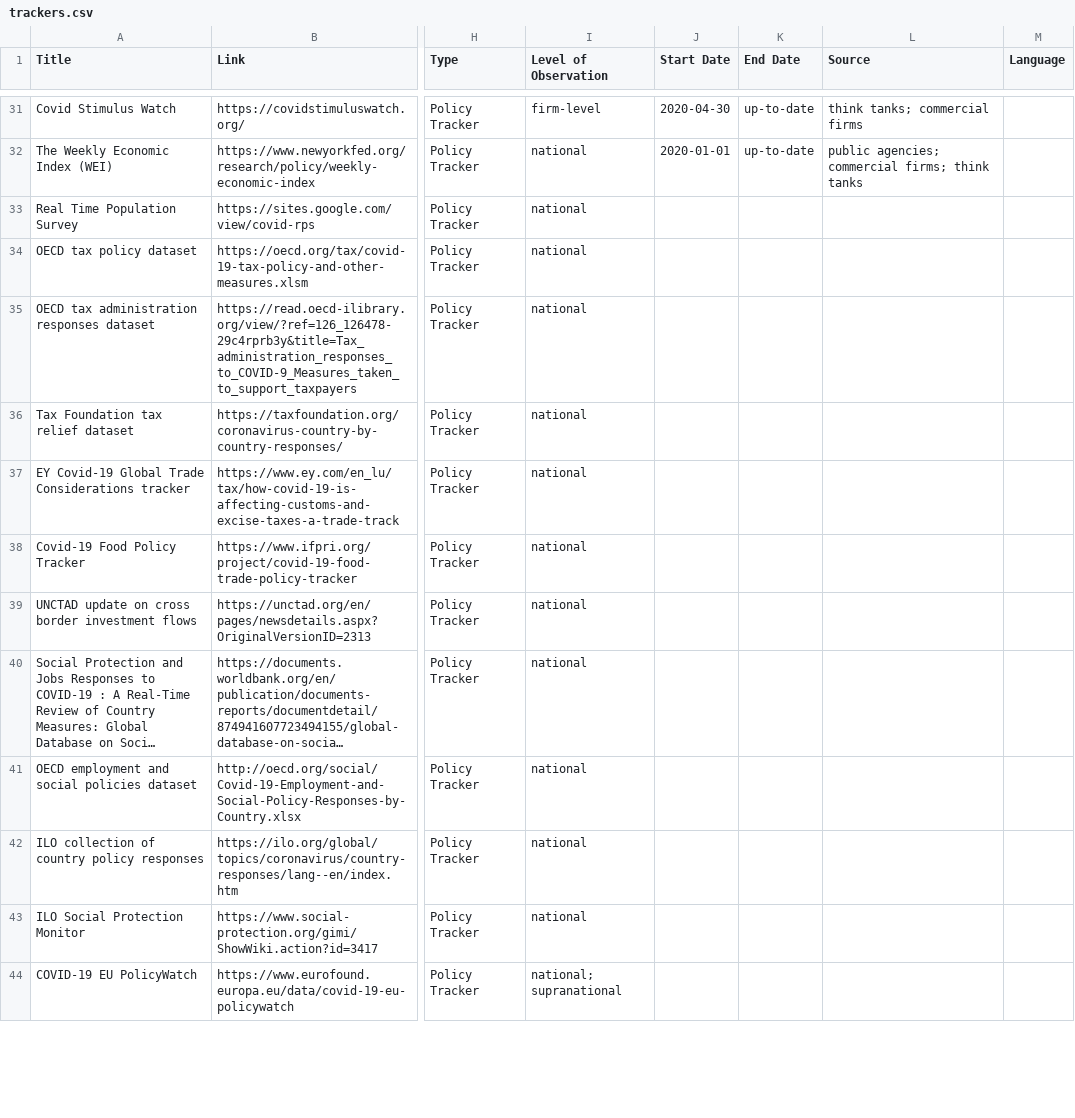
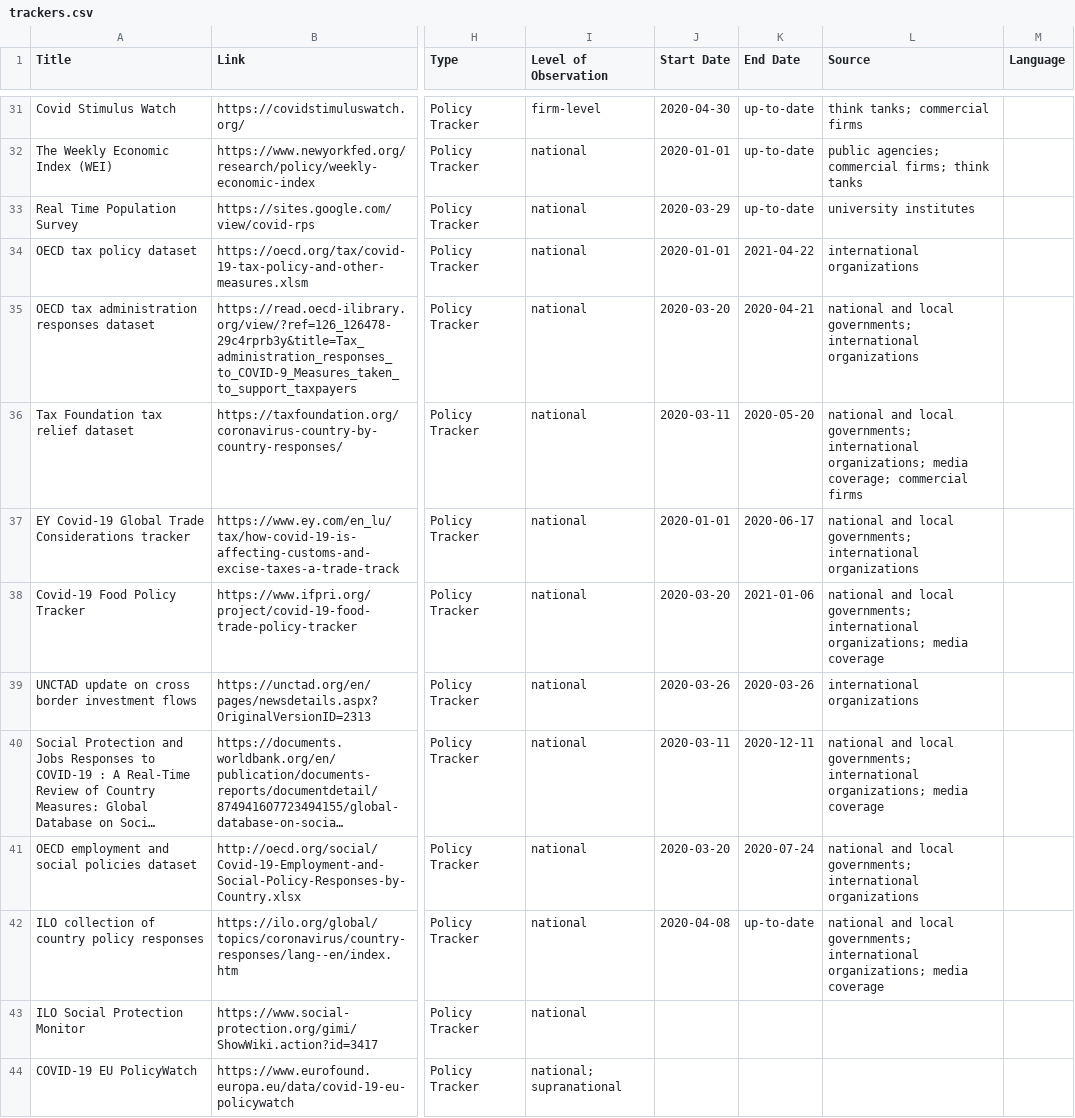
Before and after one commit to lukaslehner/supertracker, a CSV file: _data/trackers.csv, drawn as a sheet; only a part is shown, gaps mark what is left out; long unchanged cells end in …; the diff names each change by its address in the sheet, - before the commit and + after, or states it on an @@ line.

Commit message:
Update trackers.csv

```diff
--- a/_data/trackers.csv
+++ b/_data/trackers.csv
-J33 (Start Date): (empty)
+J33 (Start Date): 2020-03-29
-K33 (End Date): (empty)
+K33 (End Date): up-to-date
-L33 (Source): (empty)
+L33 (Source): university institutes
-J34 (Start Date): (empty)
+J34 (Start Date): 2020-01-01
-K34 (End Date): (empty)
+K34 (End Date): 2021-04-22
-L34 (Source): (empty)
+L34 (Source): international organizations
-J35 (Start Date): (empty)
+J35 (Start Date): 2020-03-20
-K35 (End Date): (empty)
+K35 (End Date): 2020-04-21
-L35 (Source): (empty)
+L35 (Source): national and local governments; international organizations
-J36 (Start Date): (empty)
+J36 (Start Date): 2020-03-11
-K36 (End Date): (empty)
+K36 (End Date): 2020-05-20
-L36 (Source): (empty)
+L36 (Source): national and local governments; international organizations; media coverage; commercial firms
-J37 (Start Date): (empty)
+J37 (Start Date): 2020-01-01
-K37 (End Date): (empty)
+K37 (End Date): 2020-06-17
-L37 (Source): (empty)
+L37 (Source): national and local governments; international organizations
-J38 (Start Date): (empty)
+J38 (Start Date): 2020-03-20
-K38 (End Date): (empty)
+K38 (End Date): 2021-01-06
-L38 (Source): (empty)
+L38 (Source): national and local governments; international organizations; media coverage
-J39 (Start Date): (empty)
+J39 (Start Date): 2020-03-26
-K39 (End Date): (empty)
+K39 (End Date): 2020-03-26
-L39 (Source): (empty)
+L39 (Source): international organizations
-J40 (Start Date): (empty)
+J40 (Start Date): 2020-03-11
-K40 (End Date): (empty)
+K40 (End Date): 2020-12-11
-L40 (Source): (empty)
+L40 (Source): national and local governments; international organizations; media coverage
-J41 (Start Date): (empty)
+J41 (Start Date): 2020-03-20
-K41 (End Date): (empty)
+K41 (End Date): 2020-07-24
-L41 (Source): (empty)
+L41 (Source): national and local governments; international organizations
-J42 (Start Date): (empty)
+J42 (Start Date): 2020-04-08
-K42 (End Date): (empty)
+K42 (End Date): up-to-date
-L42 (Source): (empty)
+L42 (Source): national and local governments; international organizations; media coverage
```
